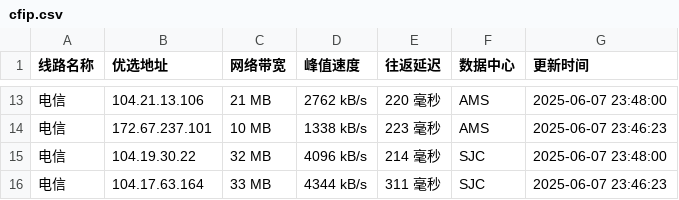
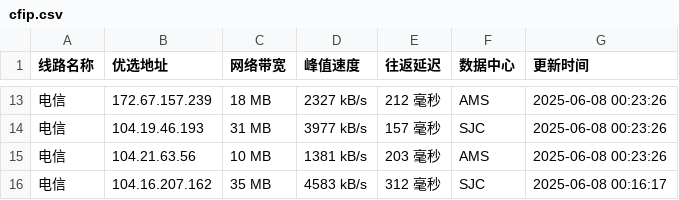
Before and after one commit to weizhe940605/cfipv4db, a CSV file: cfip.csv, drawn as a sheet; only a part is shown, gaps mark what is left out; the diff covers the shown part only.

```diff
--- a/cfip.csv
+++ b/cfip.csv
@@ -13,4 +13,4 @@
-电信,104.21.13.106,21 MB,2762 kB/s,220 毫秒,AMS,2025-06-07 23:48:00
-电信,172.67.237.101,10 MB,1338 kB/s,223 毫秒,AMS,2025-06-07 23:46:23
-电信,104.19.30.22,32 MB,4096 kB/s,214 毫秒,SJC,2025-06-07 23:48:00
-电信,104.17.63.164,33 MB,4344 kB/s,311 毫秒,SJC,2025-06-07 23:46:23
+电信,172.67.157.239,18 MB,2327 kB/s,212 毫秒,AMS,2025-06-08 00:23:26
+电信,104.19.46.193,31 MB,3977 kB/s,157 毫秒,SJC,2025-06-08 00:23:26
+电信,104.21.63.56,10 MB,1381 kB/s,203 毫秒,AMS,2025-06-08 00:23:26
+电信,104.16.207.162,35 MB,4583 kB/s,312 毫秒,SJC,2025-06-08 00:16:17
```
Also changed, not shown: 8 added rows, 8 removed rows and 15 edited cells elsewhere in this file, 1 other file.
